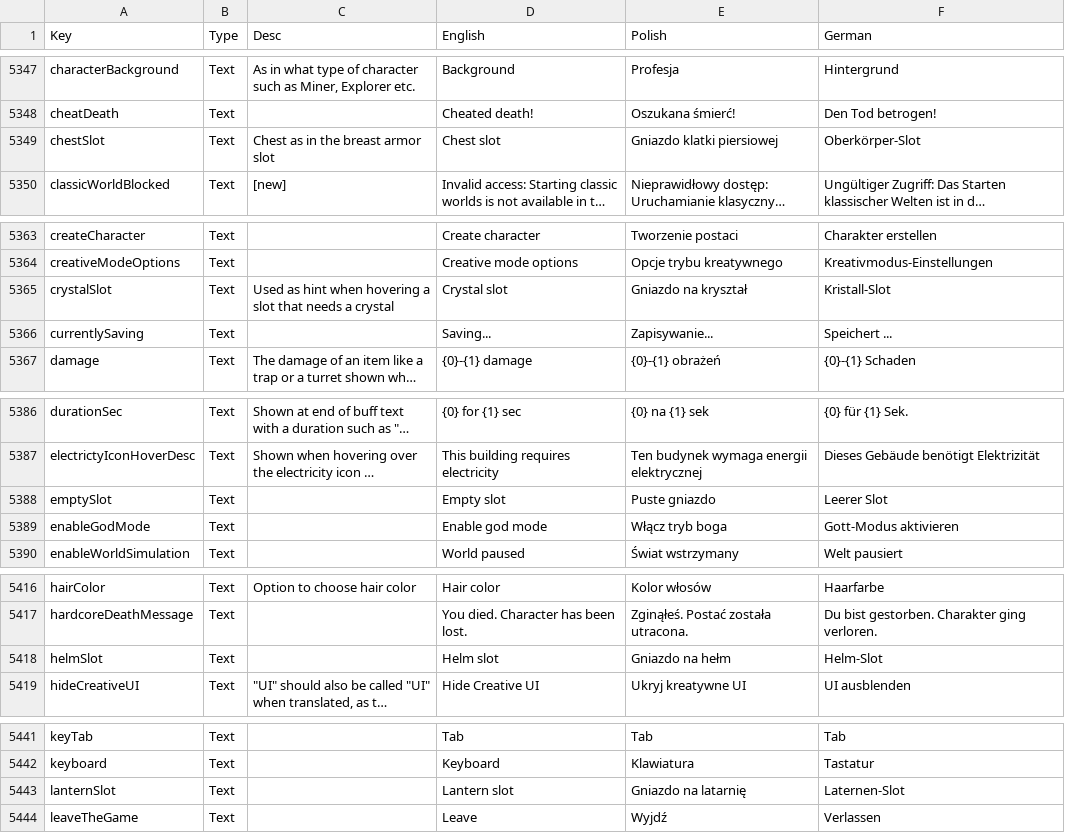
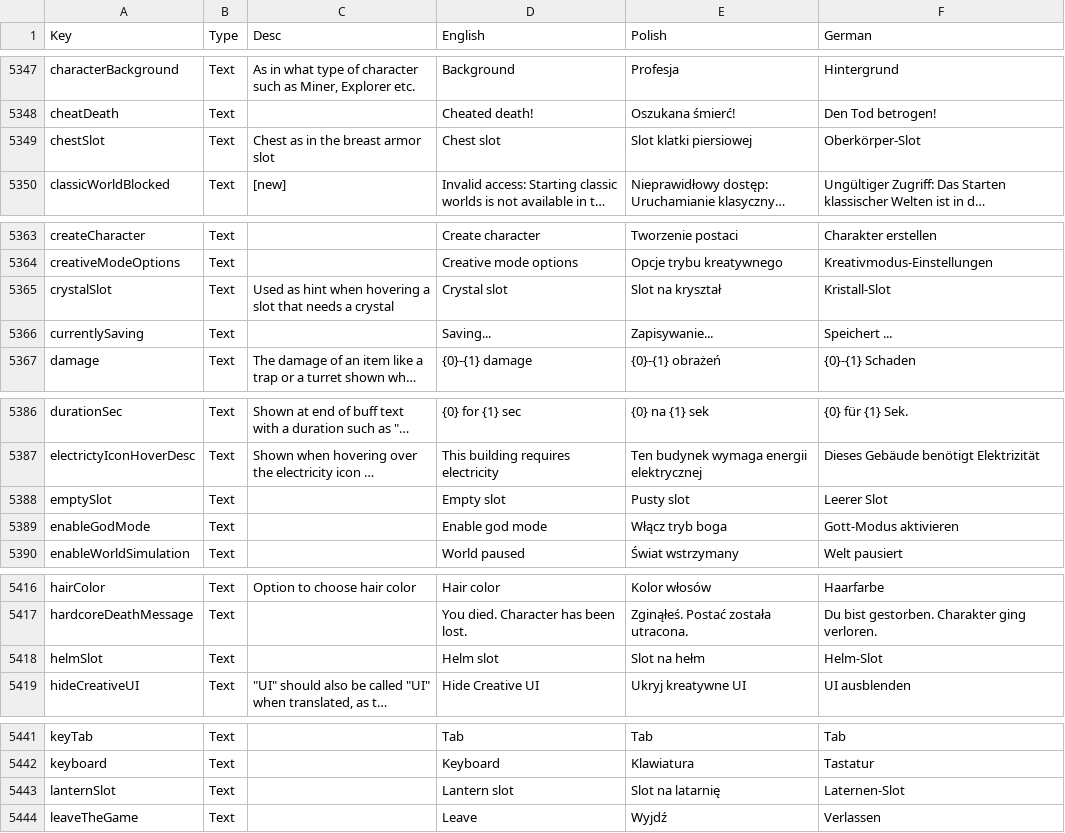
Before and after one commit to Matjessa/Spolszczenie-Core-Keeper, a CSV file: Localization.csv, drawn as a sheet; only a part is shown, gaps mark what is left out; long unchanged cells end in …; the diff covers the shown part only; the diff names each change by its address in the sheet, - before the commit and + after, or states it on an @@ line.

Commit message:
Zmiana Gniazdo na Slot

```diff
--- a/Localization.csv
+++ b/Localization.csv
-E5349 (Polish): Gniazdo klatki piersiowej
+E5349 (Polish): Slot klatki piersiowej
-E5365 (Polish): Gniazdo na kryształ
+E5365 (Polish): Slot na kryształ
-E5388 (Polish): Puste gniazdo
+E5388 (Polish): Pusty slot
-E5418 (Polish): Gniazdo na hełm
+E5418 (Polish): Slot na hełm
-E5443 (Polish): Gniazdo na latarnię
+E5443 (Polish): Slot na latarnię
```
Also changed, not shown: 17 edited cells elsewhere in this file.
